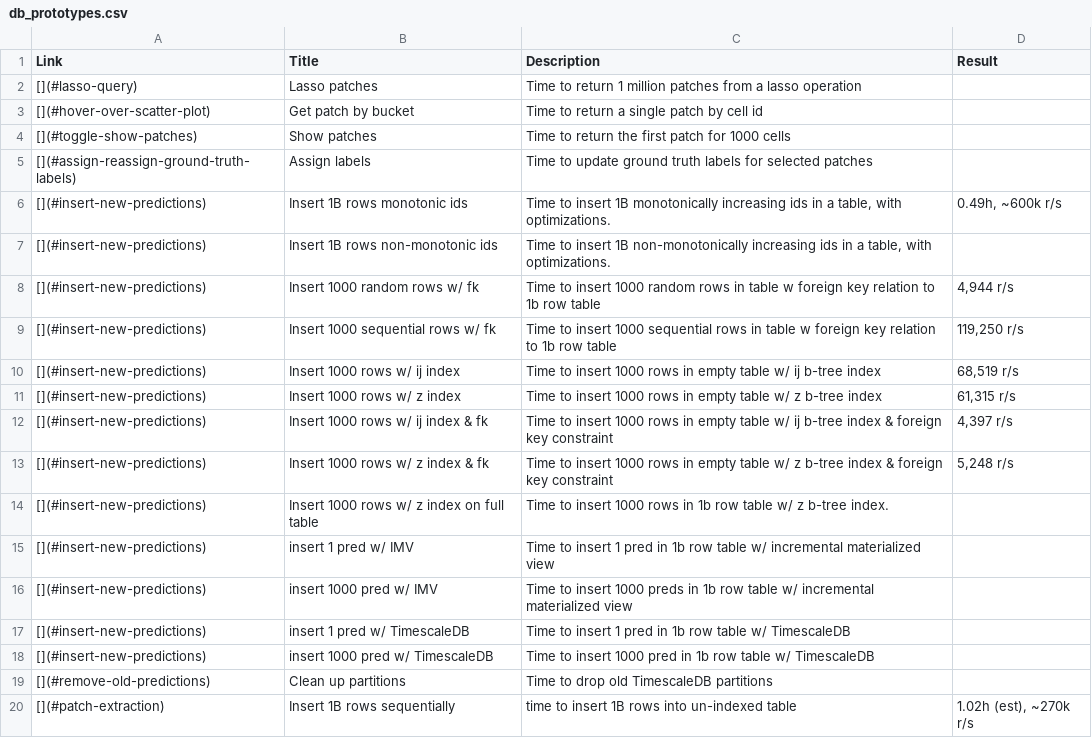
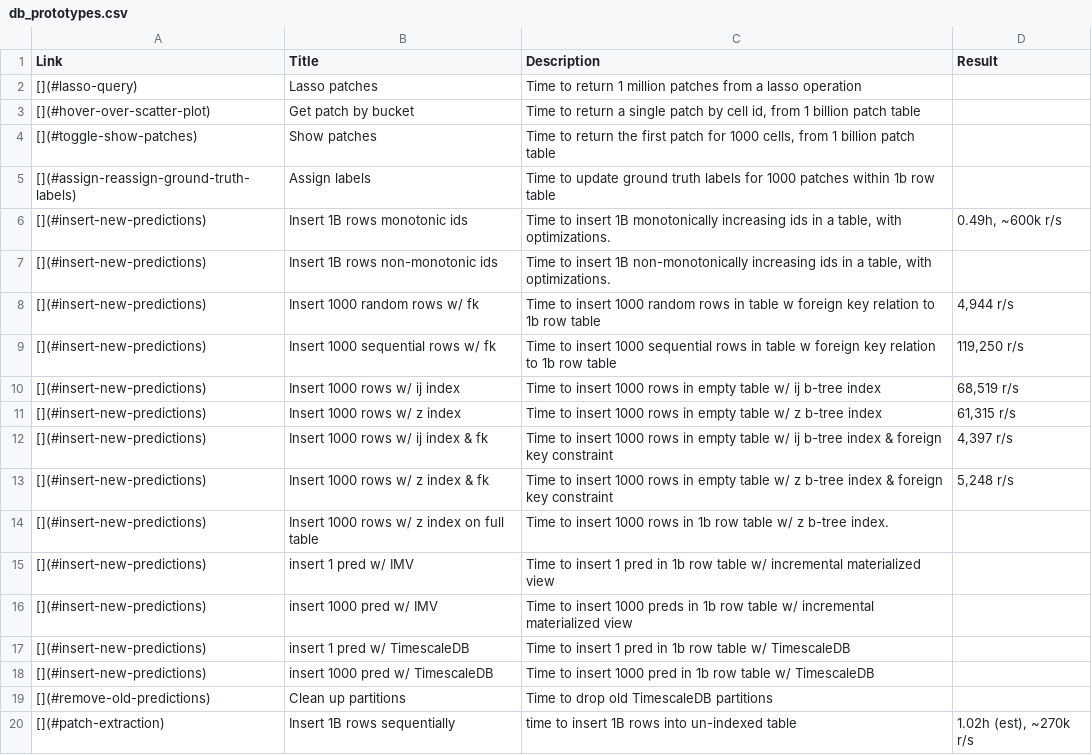
Before and after one commit to choosehappy/PatchSorter, a CSV file: docs/source/design_material/db_prototypes.csv, drawn as a sheet.

```diff
--- a/docs/source/design_material/db_prototypes.csv
+++ b/docs/source/design_material/db_prototypes.csv
@@ -2,5 +2,5 @@ Link,Title,Description,Result
 [](#lasso-query),Lasso patches,Time to return 1 million patches from a lasso operation,
-[](#hover-over-scatter-plot),Get patch by bucket,Time to return a single patch by cell id,
-[](#toggle-show-patches),Show patches,Time to return the first patch for 1000 cells,
-[](#assign-reassign-ground-truth-labels),Assign labels,Time to update ground truth labels for selected patches,
+[](#hover-over-scatter-plot),Get patch by bucket,"Time to return a single patch by cell id, from 1 billion patch table",
+[](#toggle-show-patches),Show patches,"Time to return the first patch for 1000 cells, from 1 billion patch table",
+[](#assign-reassign-ground-truth-labels),Assign labels,Time to update ground truth labels for 1000 patches within 1b row table,
 [](#insert-new-predictions),Insert 1B rows monotonic ids,"Time to insert 1B monotonically increasing ids in a table, with optimizations.","0.49h, ~600k r/s"
```
Also changed, not shown: 7 other files.
